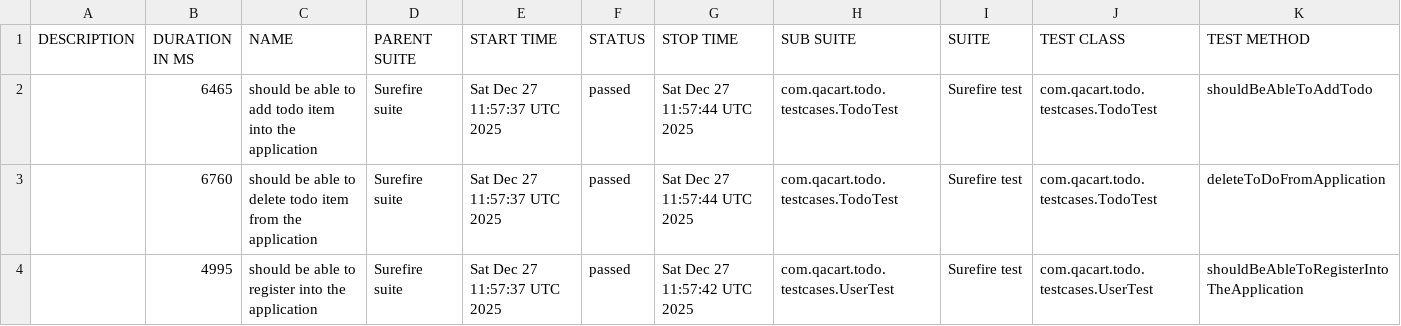
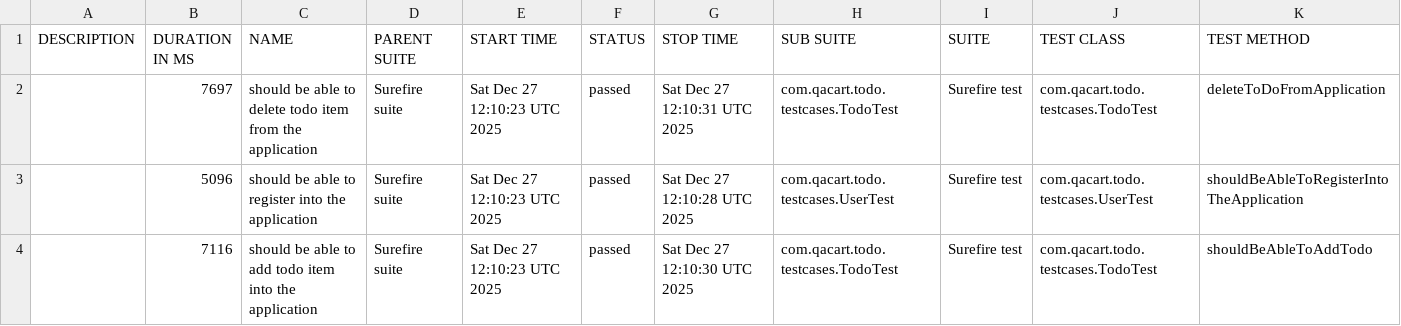
Before and after one commit to Kishor-kunal/Selenium-todo-Project, a CSV file: 10/data/suites.csv, drawn as a sheet.

```diff
--- a/10/data/suites.csv
+++ b/10/data/suites.csv
@@ -1,4 +1,4 @@
 "DESCRIPTION","DURATION IN MS","NAME","PARENT SUITE","START TIME","STATUS","STOP TIME","SUB SUITE","SUITE","TEST CLASS","TEST METHOD"
-"","6465","should be able to add todo item into the application","Surefire suite","Sat Dec 27 11:57:37 UTC 2025","passed","Sat Dec 27 11:57:44 UTC 2025","com.qacart.todo.testcases.TodoTest","Surefire test","com.qacart.todo.testcases.TodoTest","shouldBeAbleToAddTodo"
-"","6760","should be able to delete todo item from the application","Surefire suite","Sat Dec 27 11:57:37 UTC 2025","passed","Sat Dec 27 11:57:44 UTC 2025","com.qacart.todo.testcases.TodoTest","Surefire test","com.qacart.todo.testcases.TodoTest","deleteToDoFromApplication"
-"","4995","should be able to register into the application","Surefire suite","Sat Dec 27 11:57:37 UTC 2025","passed","Sat Dec 27 11:57:42 UTC 2025","com.qacart.todo.testcases.UserTest","Surefire test","com.qacart.todo.testcases.UserTest","shouldBeAbleToRegisterIntoTheApplication"
+"","7697","should be able to delete todo item from the application","Surefire suite","Sat Dec 27 12:10:23 UTC 2025","passed","Sat Dec 27 12:10:31 UTC 2025","com.qacart.todo.testcases.TodoTest","Surefire test","com.qacart.todo.testcases.TodoTest","deleteToDoFromApplication"
+"","5096","should be able to register into the application","Surefire suite","Sat Dec 27 12:10:23 UTC 2025","passed","Sat Dec 27 12:10:28 UTC 2025","com.qacart.todo.testcases.UserTest","Surefire test","com.qacart.todo.testcases.UserTest","shouldBeAbleToRegisterIntoTheApplication"
+"","7116","should be able to add todo item into the application","Surefire suite","Sat Dec 27 12:10:23 UTC 2025","passed","Sat Dec 27 12:10:30 UTC 2025","com.qacart.todo.testcases.TodoTest","Surefire test","com.qacart.todo.testcases.TodoTest","shouldBeAbleToAddTodo"
```
Also changed, not shown: 31 other files.
